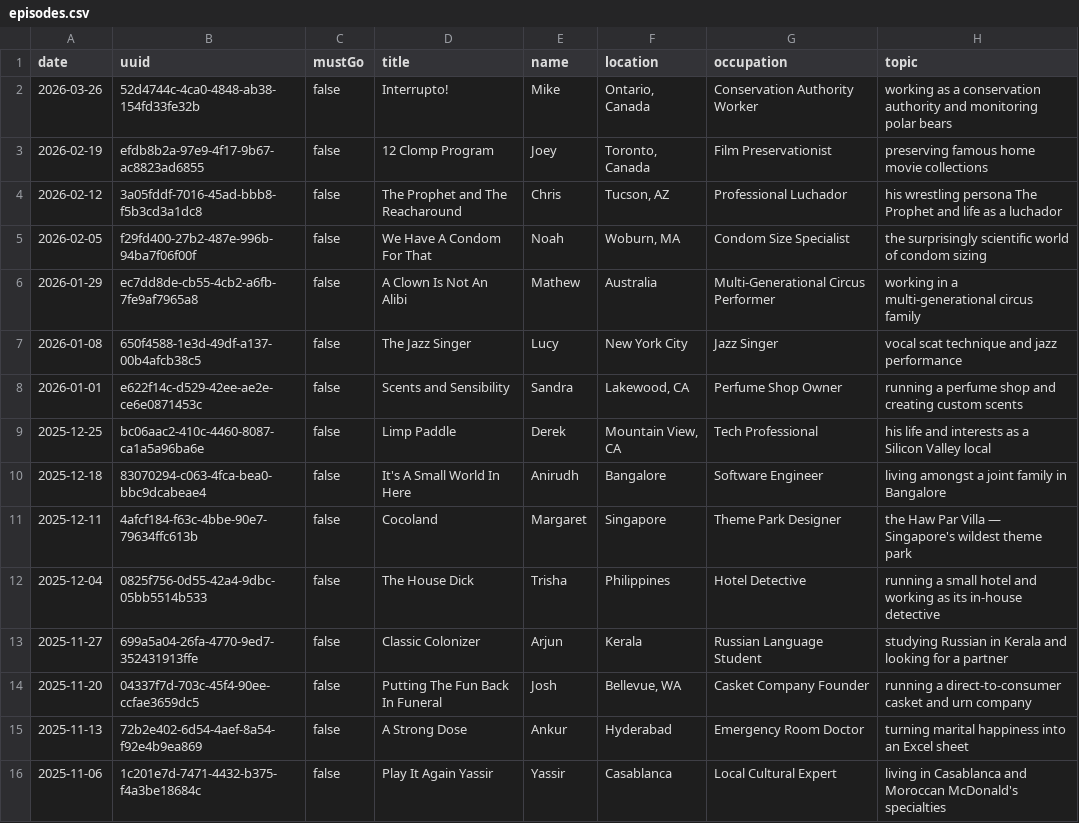
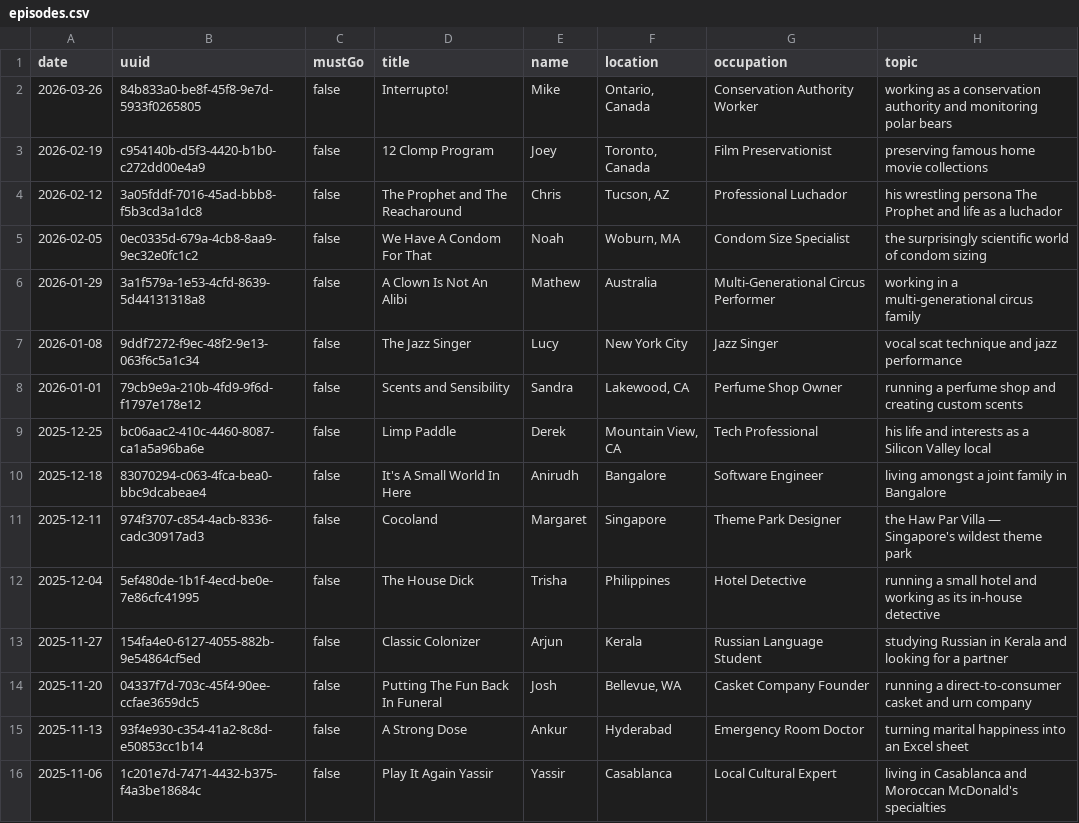
Before and after one commit to fionnagan/conafmap, a CSV file: data/episodes.csv, drawn as a sheet; only a part is shown; the diff covers the shown part only.

```diff
--- a/data/episodes.csv
+++ b/data/episodes.csv
@@ -1,16 +1,16 @@
 date,uuid,mustGo,title,name,location,occupation,topic
-2026-03-26,52d4744c-4ca0-4848-ab38-154fd33fe32b,false,Interrupto!,Mike,"Ontario, Canada",Conservation Authority Worker,working as a conservation authority and monitoring polar bears
-2026-02-19,efdb8b2a-97e9-4f17-9b67-ac8823ad6855,false,12 Clomp Program,Joey,"Toronto, Canada",Film Preservationist,preserving famous home movie collections
+2026-03-26,84b833a0-be8f-45f8-9e7d-5933f0265805,false,Interrupto!,Mike,"Ontario, Canada",Conservation Authority Worker,working as a conservation authority and monitoring polar bears
+2026-02-19,c954140b-d5f3-4420-b1b0-c272dd00e4a9,false,12 Clomp Program,Joey,"Toronto, Canada",Film Preservationist,preserving famous home movie collections
 2026-02-12,3a05fddf-7016-45ad-bbb8-f5b3cd3a1dc8,false,The Prophet and The Reacharound,Chris,"Tucson, AZ",Professional Luchador,his wrestling persona The Prophet and life as a luchador
-2026-02-05,f29fd400-27b2-487e-996b-94ba7f06f00f,false,We Have A Condom For That,Noah,"Woburn, MA",Condom Size Specialist,the surprisingly scientific world of condom sizing
-2026-01-29,ec7dd8de-cb55-4cb2-a6fb-7fe9af7965a8,false,A Clown Is Not An Alibi,Mathew,Australia,Multi-Generational Circus Performer,working in a multi-generational circus family
-2026-01-08,650f4588-1e3d-49df-a137-00b4afcb38c5,false,The Jazz Singer,Lucy,New York City,Jazz Singer,vocal scat technique and jazz performance
-2026-01-01,e622f14c-d529-42ee-ae2e-ce6e0871453c,false,Scents and Sensibility,Sandra,"Lakewood, CA",Perfume Shop Owner,running a perfume shop and creating custom scents
+2026-02-05,0ec0335d-679a-4cb8-8aa9-9ec32e0fc1c2,false,We Have A Condom For That,Noah,"Woburn, MA",Condom Size Specialist,the surprisingly scientific world of condom sizing
+2026-01-29,3a1f579a-1e53-4cfd-8639-5d44131318a8,false,A Clown Is Not An Alibi,Mathew,Australia,Multi-Generational Circus Performer,working in a multi-generational circus family
+2026-01-08,9ddf7272-f9ec-48f2-9e13-063f6c5a1c34,false,The Jazz Singer,Lucy,New York City,Jazz Singer,vocal scat technique and jazz performance
+2026-01-01,79cb9e9a-210b-4fd9-9f6d-f1797e178e12,false,Scents and Sensibility,Sandra,"Lakewood, CA",Perfume Shop Owner,running a perfume shop and creating custom scents
 2025-12-25,bc06aac2-410c-4460-8087-ca1a5a96ba6e,false,Limp Paddle,Derek,"Mountain View, CA",Tech Professional,his life and interests as a Silicon Valley local
 2025-12-18,83070294-c063-4fca-bea0-bbc9dcabeae4,false,It's A Small World In Here,Anirudh,Bangalore,Software Engineer,living amongst a joint family in Bangalore
-2025-12-11,4afcf184-f63c-4bbe-90e7-79634ffc613b,false,Cocoland,Margaret,Singapore,Theme Park Designer,the Haw Par Villa — Singapore's wildest theme park
-2025-12-04,0825f756-0d55-42a4-9dbc-05bb5514b533,false,The House Dick,Trisha,Philippines,Hotel Detective,running a small hotel and working as its in-house detective
-2025-11-27,699a5a04-26fa-4770-9ed7-352431913ffe,false,Classic Colonizer,Arjun,Kerala,Russian Language Student,studying Russian in Kerala and looking for a partner
+2025-12-11,974f3707-c854-4acb-8336-cadc30917ad3,false,Cocoland,Margaret,Singapore,Theme Park Designer,the Haw Par Villa — Singapore's wildest theme park
+2025-12-04,5ef480de-1b1f-4ecd-be0e-7e86cfc41995,false,The House Dick,Trisha,Philippines,Hotel Detective,running a small hotel and working as its in-house detective
+2025-11-27,154fa4e0-6127-4055-882b-9e54864cf5ed,false,Classic Colonizer,Arjun,Kerala,Russian Language Student,studying Russian in Kerala and looking for a partner
 2025-11-20,04337f7d-703c-45f4-90ee-ccfae3659dc5,false,Putting The Fun Back In Funeral,Josh,"Bellevue, WA",Casket Company Founder,running a direct-to-consumer casket and urn company
-2025-11-13,72b2e402-6d54-4aef-8a54-f92e4b9ea869,false,A Strong Dose,Ankur,Hyderabad,Emergency Room Doctor,turning marital happiness into an Excel sheet
+2025-11-13,93f4e930-c354-41a2-8c8d-e50853cc1b14,false,A Strong Dose,Ankur,Hyderabad,Emergency Room Doctor,turning marital happiness into an Excel sheet
 2025-11-06,1c201e7d-7471-4432-b375-f4a3be18684c,false,Play It Again Yassir,Yassir,Casablanca,Local Cultural Expert,living in Casablanca and Moroccan McDonald's specialties
```
Also changed, not shown: 139 edited cells elsewhere in this file, 2 other files.
